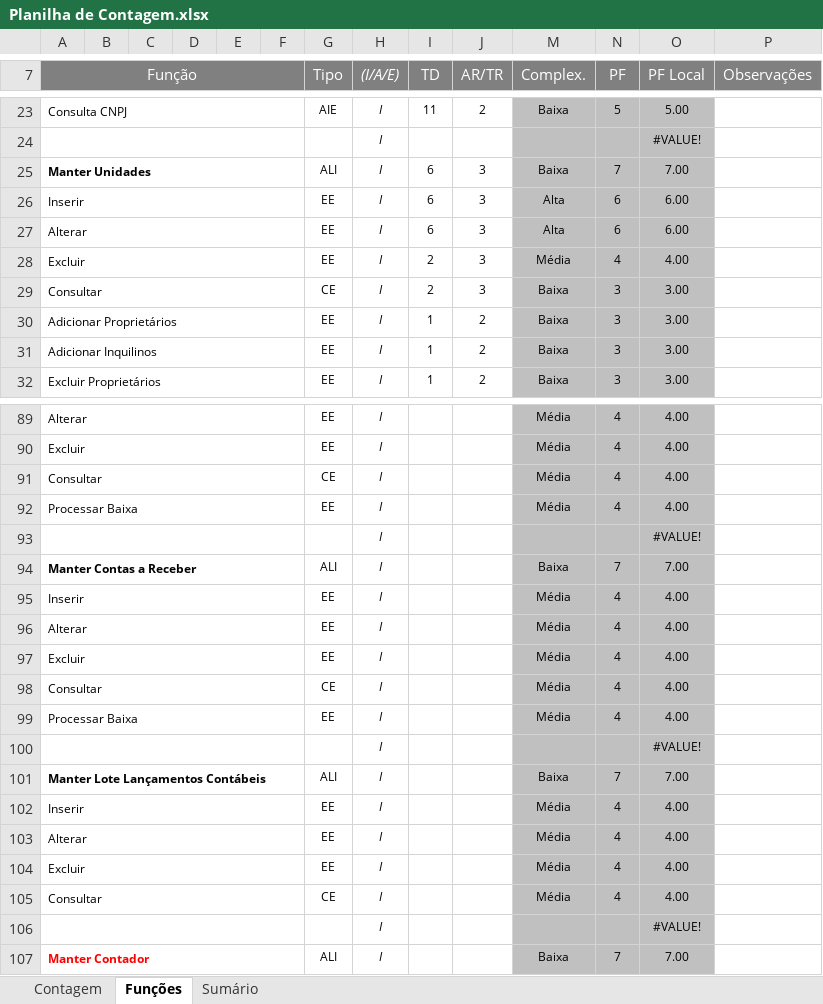
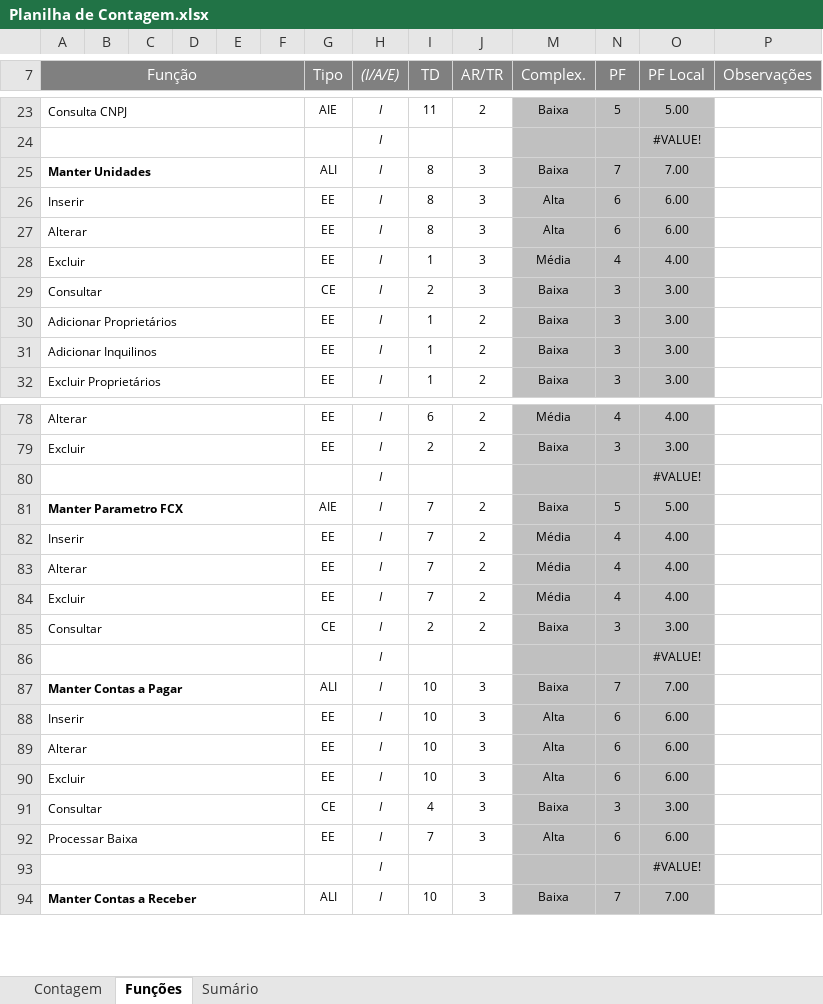
Before and after one commit to mohdfaiad/SGC, an Excel workbook: 2-Requisitos/1.5-Planilha_de_Contagem/Planilha de Contagem.xlsx, sheet Funções, drawn as a sheet; only a part is shown, gaps mark what is left out; values as stored, in another font and other column widths than the file's, no borders; charts and pictures and conditional formats not drawn; removed rows and columns are numbered as before the commit, all else as after; the diff covers the shown part only; the diff names each change by its address in the sheet, - before the commit and + after, or states it on an @@ line.

```diff
--- a/2-Requisitos/1.5-Planilha_de_Contagem/Planilha de Contagem.xlsx (sheet Funções)
+++ b/2-Requisitos/1.5-Planilha_de_Contagem/Planilha de Contagem.xlsx (sheet Funções)
-I25:I27 (TD): 6
+I25:I27 (TD): 8
-I28 (TD): 2
+I28 (TD): 1
-I78 (TD): (empty)
+I78 (TD): 6
-J78:J79 (AR/TR): (empty)
+J78:J79 (AR/TR): 2
-I79 (TD): (empty)
+I79 (TD): 2
-M79 (Complex.): Média
+M79 (Complex.): Baixa
-N79 (PF): 4
+N79 (PF): 3
-O79 (PF Local): 4.00
+O79 (PF Local): 3.00
-row 91: Consultar |  |  |  |  |  | CE | I |  |  | Média | 4 | 4.00
-row 92: Processar Baixa |  |  |  |  |  | EE | I |  |  | Média | 4 | 4.00
-row 94: Manter Contas a Receber |  |  |  |  |  | ALI | I |  |  | Baixa | 7 | 7.00
+row 81: Manter Parametro FCX |  |  |  |  |  | AIE | I | 7 | 2 | Baixa | 5 | 5.00
-I82:I84 (TD): (empty)
+I82:I84 (TD): 7
-J82:J85 (AR/TR): (empty)
+J82:J85 (AR/TR): 2
-I85 (TD): (empty)
+I85 (TD): 2
-M85 (Complex.): Média
+M85 (Complex.): Baixa
-N85 (PF): 4
+N85 (PF): 3
-O85 (PF Local): 4.00
+O85 (PF Local): 3.00
-row 99: Processar Baixa |  |  |  |  |  | EE | I |  |  | Média | 4 | 4.00
-A87 (Função): Manter Lote Lançamentos Contábeis
+A87 (Função): Manter Contas a Pagar
-I87:I90 (TD): (empty)
+I87:I90 (TD): 10
-J87:J91 (AR/TR): (empty)
+J87:J91 (AR/TR): 3
-M88:M90 (Complex.): Média
+M88:M90 (Complex.): Alta
-N88:N90 (PF): 4
+N88:N90 (PF): 6
-O88:O90 (PF Local): 4.00
+O88:O90 (PF Local): 6.00
-I91 (TD): (empty)
+I91 (TD): 4
-M91 (Complex.): Média
+M91 (Complex.): Baixa
-N91 (PF): 4
+N91 (PF): 3
-O91 (PF Local): 4.00
+O91 (PF Local): 3.00
+row 92: Processar Baixa |  |  |  |  |  | EE | I | 7 | 3 | Alta | 6 | 6.00
-A94 (Função): Manter Contador
+A94 (Função): Manter Contas a Receber
-A94 text colour: #FF0000
+A94 text colour: black
-I94 (TD): (empty)
+I94 (TD): 10
-J94 (AR/TR): (empty)
+J94 (AR/TR): 3
```
Also changed, not shown: 23 added rows, 13 removed rows, 105 edited cells and cell formats elsewhere in this sheet, sheet Sumário, sheet Contagem, formulas that keep their value, hidden cells, charts or pictures, 56 other files.
